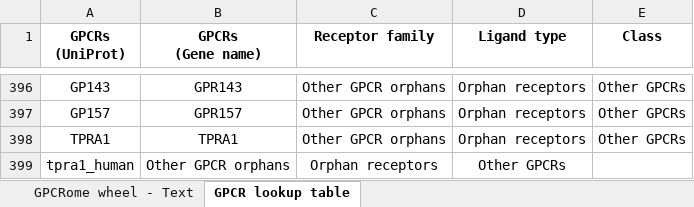
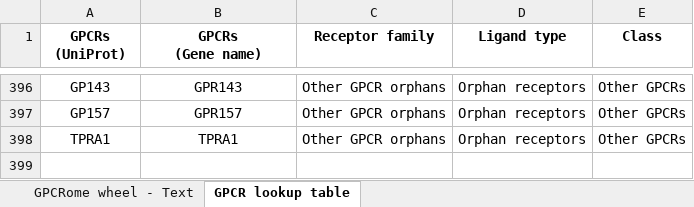
Before and after one commit to Jimmy-A-Caroli/protwis, an Excel workbook: static/Files/Template - GPCRome wheel - Text.xlsx, sheet GPCR lookup table, drawn as a sheet; only a part is shown, gaps mark what is left out; values as stored, in another font and other column widths than the file's, no borders; table styles not drawn; the diff names each change by its address in the sheet, - before the commit and + after, or states it on an @@ line.

```diff
--- a/static/Files/Template - GPCRome wheel - Text.xlsx (sheet GPCR lookup table)
+++ b/static/Files/Template - GPCRome wheel - Text.xlsx (sheet GPCR lookup table)
-row 399: tpra1_human | Other GPCR orphans | Orphan receptors | Other GPCRs
```
Also changed, not shown: static/Files/Template - Cluster - Numeric.xlsx, static/Files/Template - GPCRome wheel - Numeric.xlsx, 17 other files.
